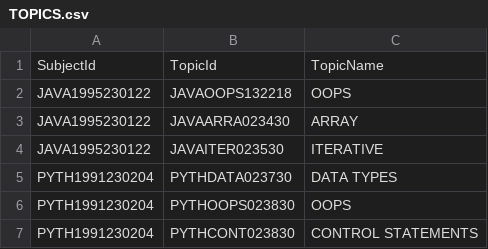
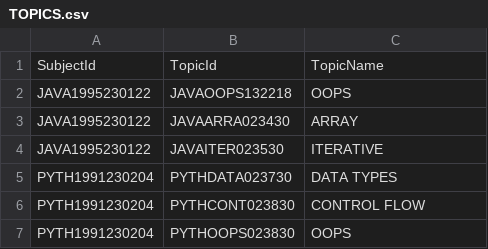
Before and after one commit to DINESH-SANKAR-SELVI/JAVA_WEB_PROJECT, a CSV file: main/webapp/dataOfTables/TOPICS.csv, drawn as a sheet.

```diff
--- a/main/webapp/dataOfTables/TOPICS.csv
+++ b/main/webapp/dataOfTables/TOPICS.csv
@@ -5,3 +5,3 @@ JAVA1995230122,JAVAITER023530,ITERATIVE
 PYTH1991230204,PYTHDATA023730,DATA TYPES
+PYTH1991230204,PYTHCONT023830,CONTROL FLOW
 PYTH1991230204,PYTHOOPS023830,OOPS
-PYTH1991230204,PYTHCONT023830,CONTROL STATEMENTS
```
Also changed, not shown: main/webapp/dataOfTables/BATCHQUIZ.csv, main/webapp/dataOfTables/QUESTION.csv, 2 other files.
